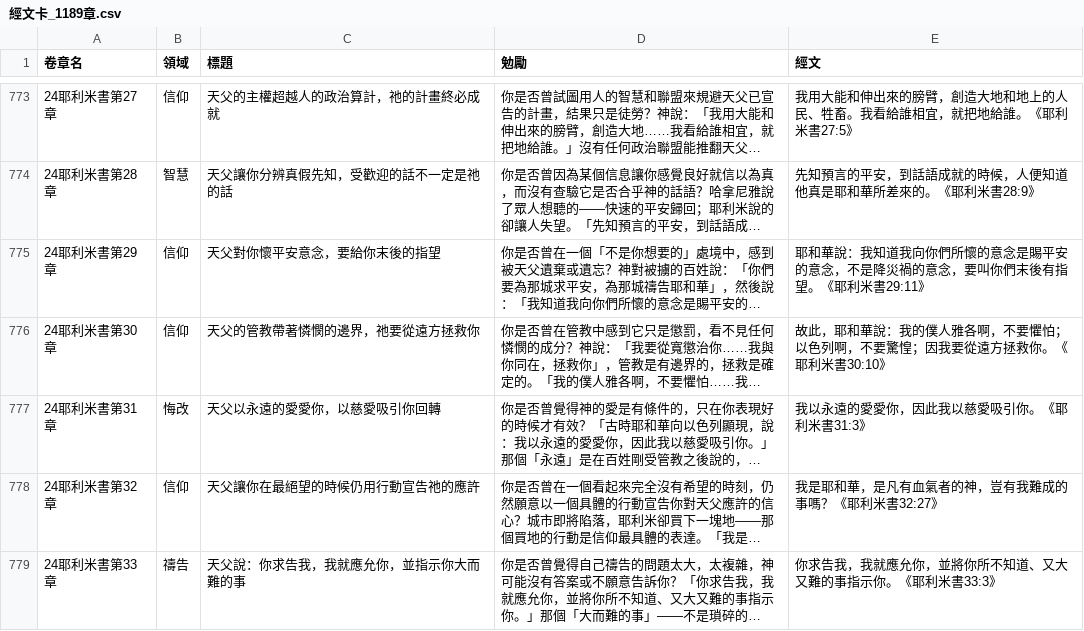
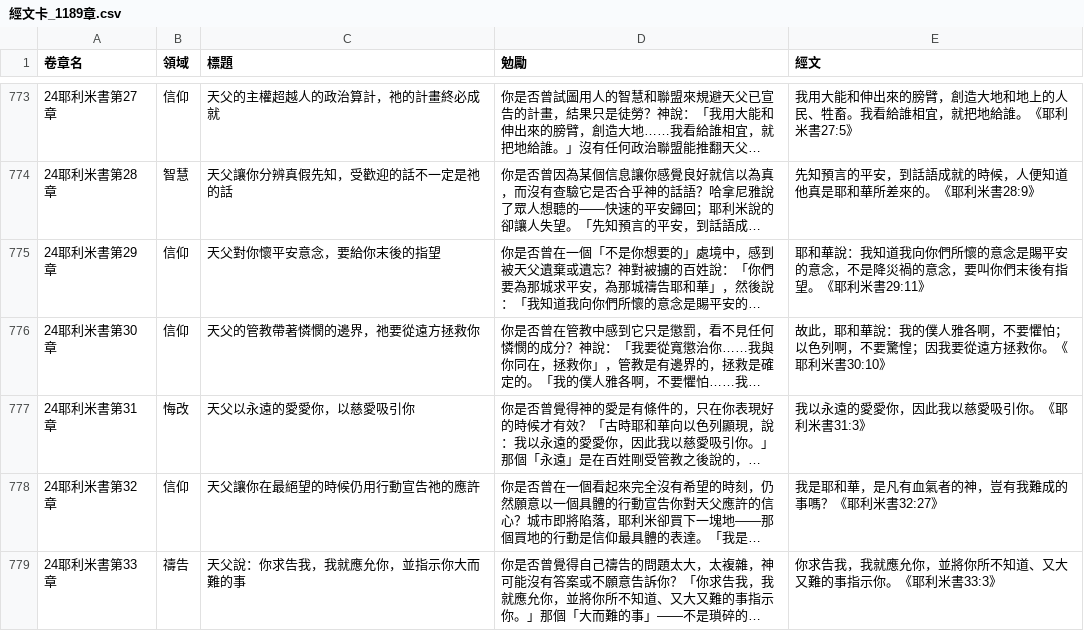
Before and after one commit to jaoccjames/bible-reading-matrix, a CSV file: data/經文卡_1189章.csv, drawn as a sheet; only a part is shown, gaps mark what is left out; long unchanged cells end in …; the diff names each change by its address in the sheet, - before the commit and + after, or states it on an @@ line.

Commit message:
修改#777 耶31

```diff
--- a/data/經文卡_1189章.csv
+++ b/data/經文卡_1189章.csv
-C777 (標題): 天父以永遠的愛愛你，以慈愛吸引你回轉
+C777 (標題): 天父以永遠的愛愛你，以慈愛吸引你
```
